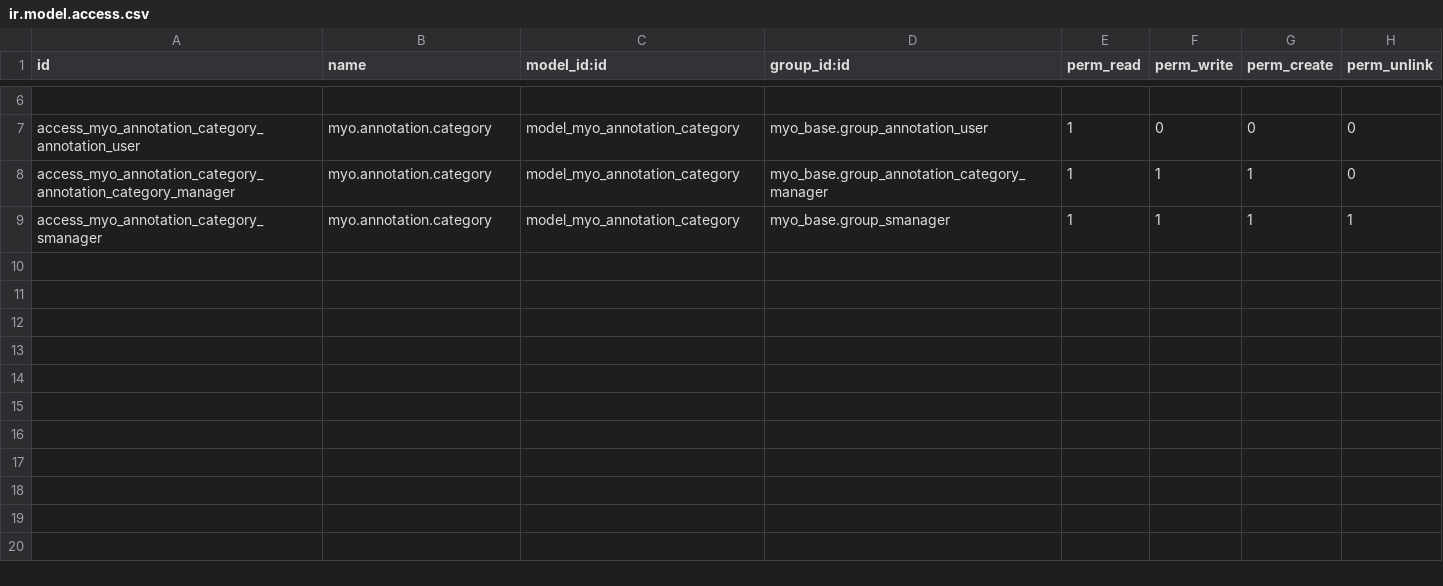
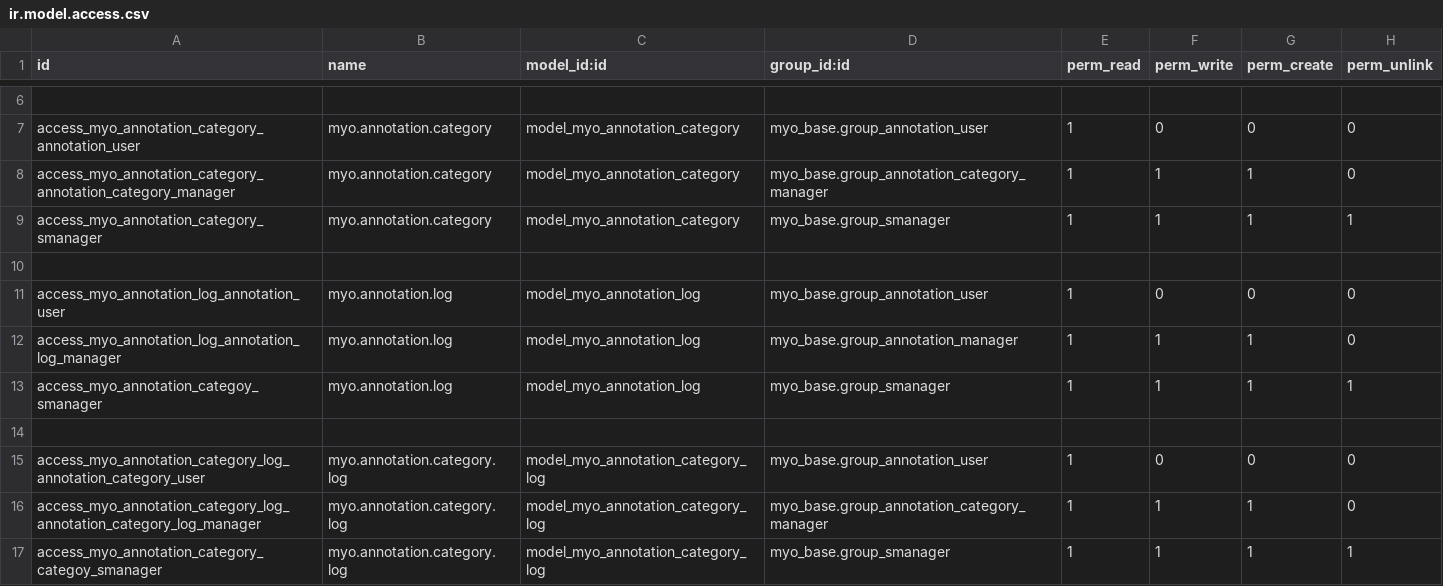
Before and after one commit to MostlyOpen/odoo_addons, a CSV file: myo_annotation/security/ir.model.access.csv, drawn as a sheet; only a part is shown, gaps mark what is left out.

Commit message:
[IMP] myo_annotation (annotation log and annotation category log)

```diff
--- a/myo_annotation/security/ir.model.access.csv
+++ b/myo_annotation/security/ir.model.access.csv
@@ -9 +9,9 @@ access_myo_annotation_category_annotation_category_manager,myo.annotation.catego
 access_myo_annotation_category_smanager,myo.annotation.category,model_myo_annotation_category,myo_base.group_smanager,1,1,1,1
+
+access_myo_annotation_log_annotation_user,myo.annotation.log,model_myo_annotation_log,myo_base.group_annotation_user,1,0,0,0
+access_myo_annotation_log_annotation_log_manager,myo.annotation.log,model_myo_annotation_log,myo_base.group_annotation_manager,1,1,1,0
+access_myo_annotation_categoy_smanager,myo.annotation.log,model_myo_annotation_log,myo_base.group_smanager,1,1,1,1
+
+access_myo_annotation_category_log_annotation_category_user,myo.annotation.category.log,model_myo_annotation_category_log,myo_base.group_annotation_user,1,0,0,0
+access_myo_annotation_category_log_annotation_category_log_manager,myo.annotation.category.log,model_myo_annotation_category_log,myo_base.group_annotation_category_manager,1,1,1,0
+access_myo_annotation_category_categoy_smanager,myo.annotation.category.log,model_myo_annotation_category_log,myo_base.group_smanager,1,1,1,1
```
Also changed, not shown: 7 other files.
